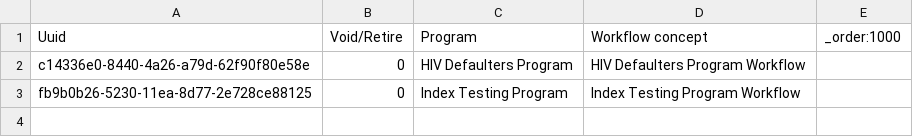
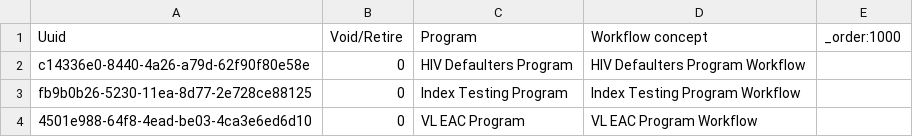
Before and after one commit to jembi/cameroon-bahmni-config, a CSV file: metadata/configuration/programworkflows/program_workflows.csv, drawn as a sheet; the diff names each change by its address in the sheet, - before the commit and + after, or states it on an @@ line.

```diff
--- a/metadata/configuration/programworkflows/program_workflows.csv
+++ b/metadata/configuration/programworkflows/program_workflows.csv
+row 4: 4501e988-64f8-4ead-be03-4ca3e6ed6d10 | 0 | VL EAC Program | VL EAC Program Workflow
```
Also changed, not shown: metadata/configuration/programs/programs.csv, metadata/configuration/programworkflowstates/program_workflow_states.csv, 3 other files.
